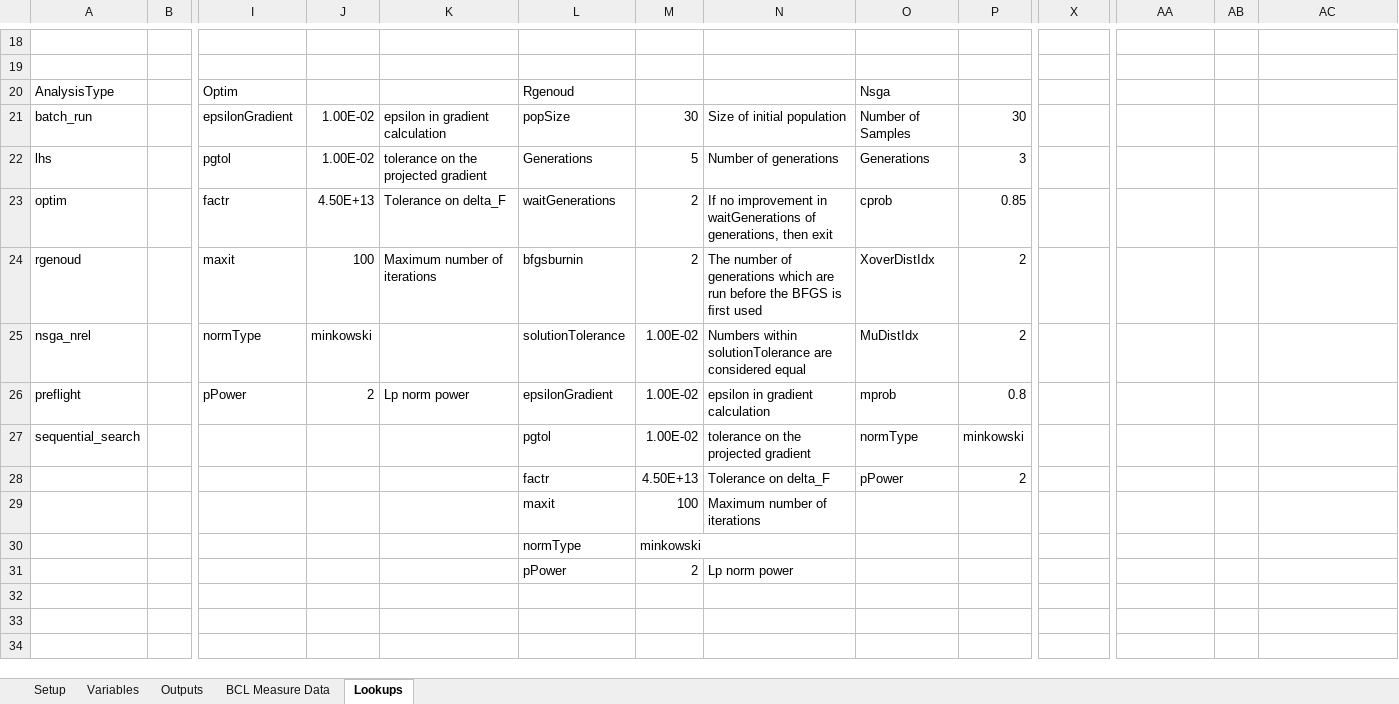
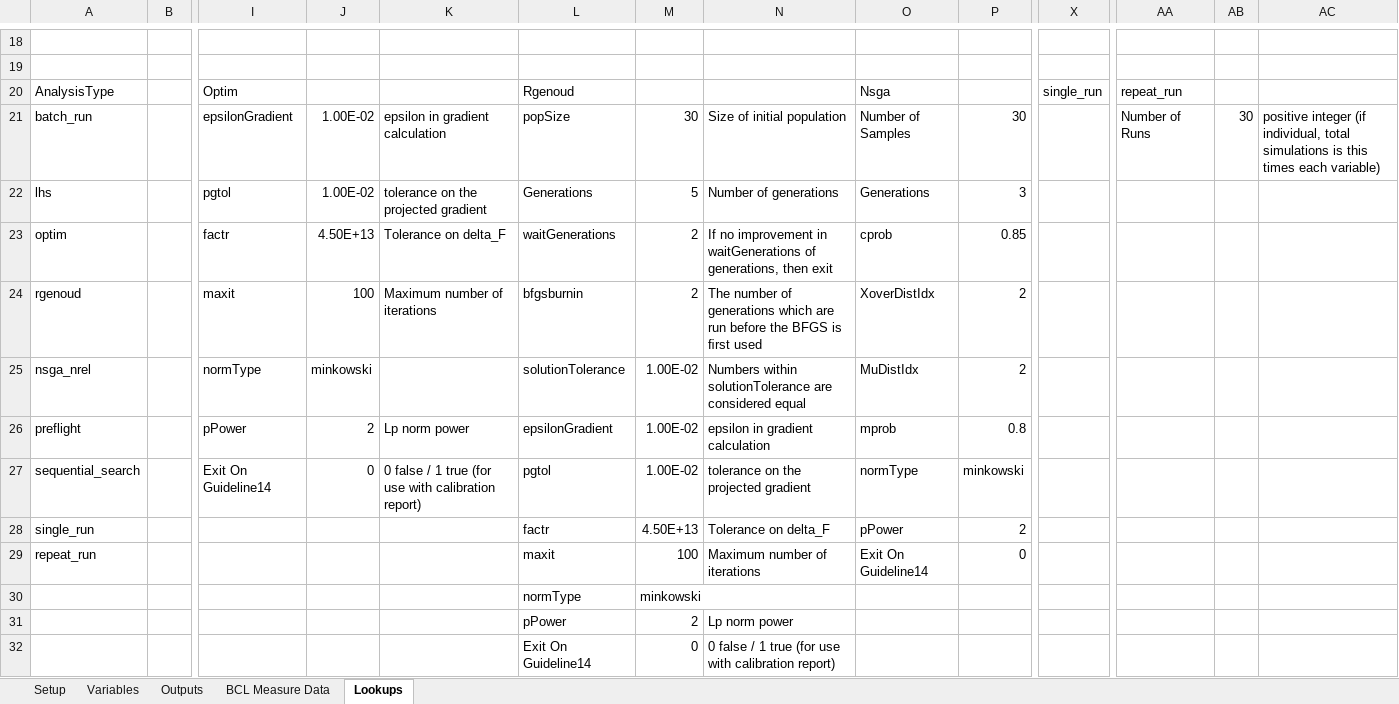
Before and after one commit to NREL/OpenStudio-analysis-spreadsheet, an Excel workbook: projects/template_nsga.xlsx, sheet Lookups, drawn as a sheet; only a part is shown, gaps mark what is left out; values as stored, in another font and other column widths than the file's, no borders; removed rows and columns are numbered as before the commit, all else as after; rows hold the shown columns only; the diff names each change by its address in the sheet, - before the commit and + after, or states it on an @@ line.

Commit message:
updated NSGA template for all the run methods (single_run, repeat_run) added exit on guideline 14 run option

```diff
--- a/projects/template_nsga.xlsx (sheet Lookups)
+++ b/projects/template_nsga.xlsx (sheet Lookups)
-X20: (empty)
+X20: single_run
-AA20: (empty)
+AA20: repeat_run
-AA21: (empty)
+AA21: Number of Runs
-AB21: (empty)
+AB21: 30
-AC21: (empty)
+AC21: positive integer (if individual, total simulations is this times each variable)
-I27: (empty)
+I27: Exit On Guideline14
-J27: (empty)
+J27: 0
-K27: (empty)
+K27: 0 false / 1 true (for use with calibration report)
-A28: (empty)
+A28: single_run
-row 29:  |  |  |  |  | maxit | 100 | Maximum number of iterations
+row 29: repeat_run |  |  |  |  | maxit | 100 | Maximum number of iterations | Exit On Guideline14 | 0
+row 32:  |  |  |  |  | Exit On Guideline14 | 0 | 0 false / 1 true (for use with calibration report)
```
Also changed, not shown: sheet Setup, formulas that keep their value.
